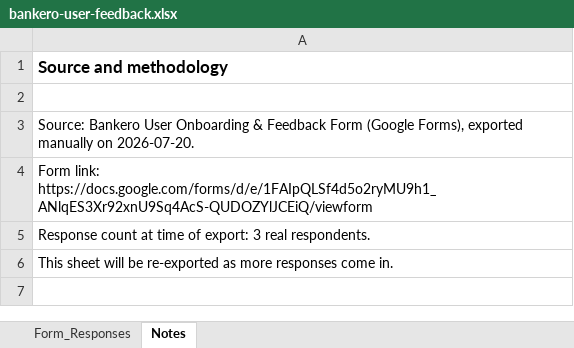
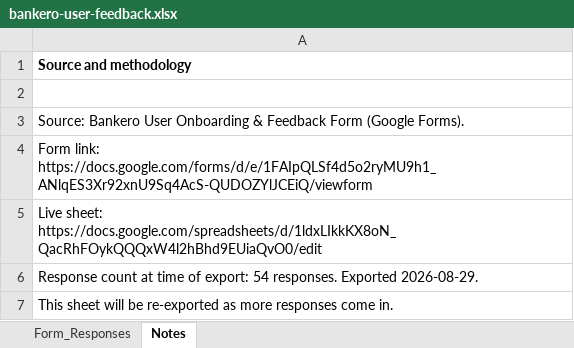
Before and after one commit to caramel-123/Bankero, an Excel workbook: docs/bankero-user-feedback.xlsx, sheet Notes, drawn as a sheet; values as stored, in another font and other column widths than the file's, no borders; the diff names each change by its address in the sheet, - before the commit and + after, or states it on an @@ line.

Commit message:
Refresh user-feedback export and fix README link/footer
- Re-export docs/bankero-user-feedback.xlsx from the live Google Form
  sheet (54 responses, up from the stale 3-response export), matching
  the "51 users" figure already cited in the README.
- Fix the README's Excel link, which was labeled as the local repo
  file but pointed at the Google Sheets URL instead.
- Remove sheet_export2.xlsx, a stray root-level copy of the raw
  download that shouldn't have been committed.
- Update stale "White Belt Challenge" footer to "Blue Belt Challenge".

```diff
--- a/docs/bankero-user-feedback.xlsx (sheet Notes)
+++ b/docs/bankero-user-feedback.xlsx (sheet Notes)
@@ A1 text size: smaller @@
-A3: …Form (Google Forms), exported manually on 2026-07-20.
+A3: …Form (Google Forms).
-A5: Response count at time of export: 3 real respondents.
+A5: Live sheet: https://docs.google.com/spreadsheets/d/1ldxLIkkKX8oN_QacRhFOykQQQxW4l2hBhd9EUiaQvO0/edit
+row 6: Response count at time of export: 54 responses. Exported 2026-08-29.
```
Also changed, not shown: sheet Form_Responses, 2 other files.
